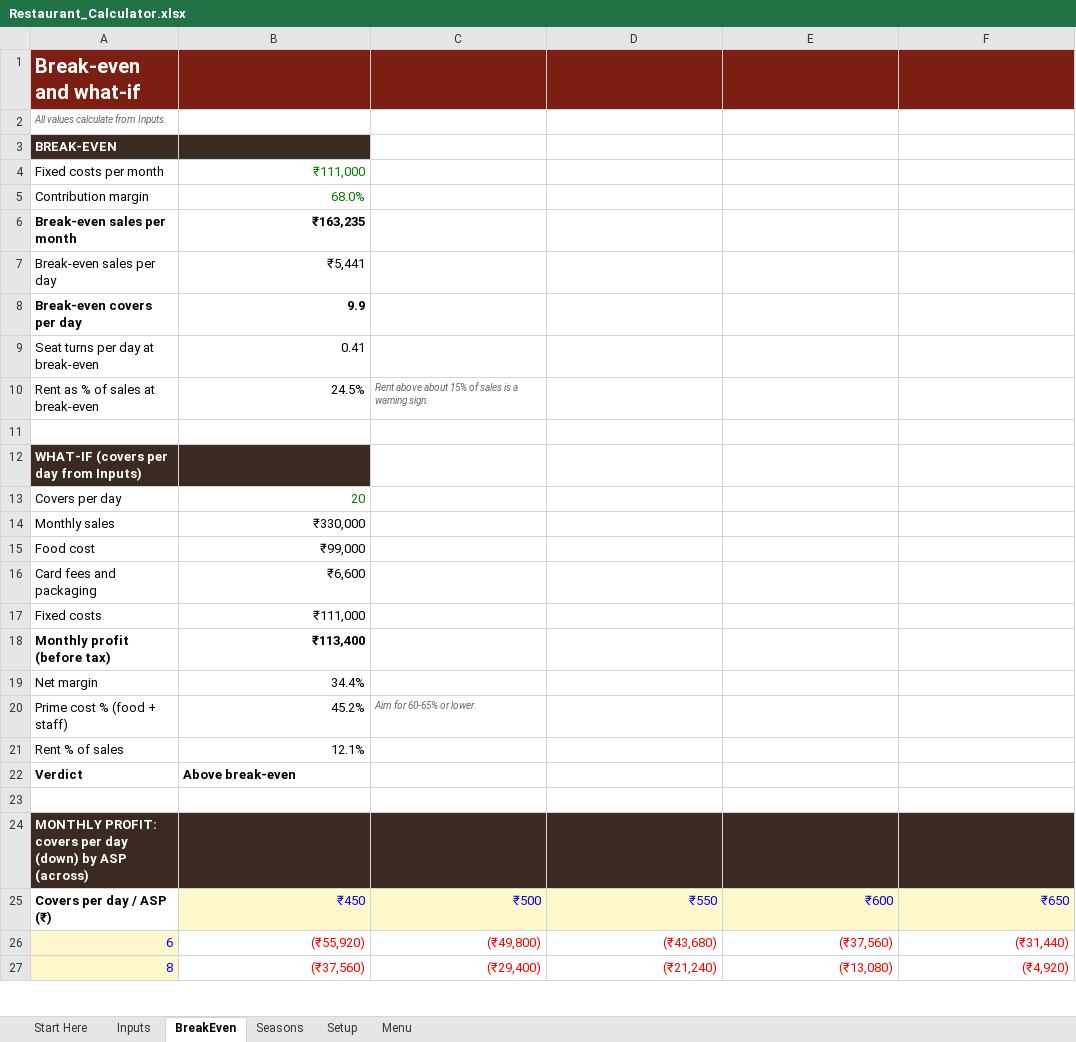
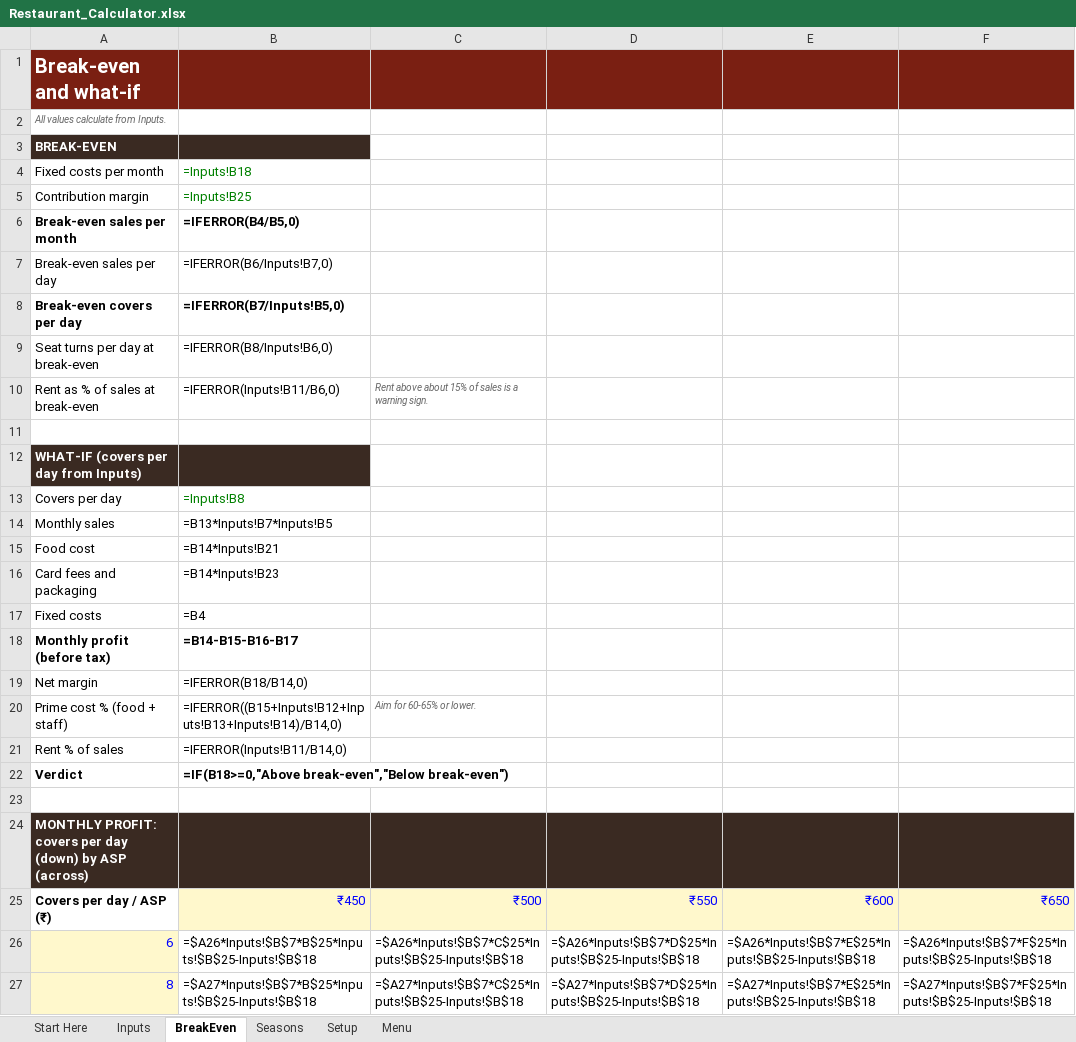
Before and after one commit to singhgenics/dream, an Excel workbook: Restaurant_Calculator.xlsx, sheet BreakEven, drawn as a sheet; only a part is shown; values as stored, in another font and other column widths than the file's, no borders; formulas without a stored value are shown as written; the diff covers the shown part only; the diff names each change by its address in the sheet, - before the commit and + after, or states it on an @@ line.

```diff
--- a/Restaurant_Calculator.xlsx (sheet BreakEven)
+++ b/Restaurant_Calculator.xlsx (sheet BreakEven)
-B4: ₹111,000
+B4: =Inputs!B18
-B5: 68.0%
+B5: =Inputs!B25
-B6: ₹163,235
+B6: =IFERROR(B4/B5,0)
-B7: ₹5,441
+B7: =IFERROR(B6/Inputs!B7,0)
-B8: 9.9
+B8: =IFERROR(B7/Inputs!B5,0)
-B9: 0.41
+B9: =IFERROR(B8/Inputs!B6,0)
-B10: 24.5%
+B10: =IFERROR(Inputs!B11/B6,0)
-B13: 20
+B13: =Inputs!B8
-B14: ₹330,000
+B14: =B13*Inputs!B7*Inputs!B5
-B15: ₹99,000
+B15: =B14*Inputs!B21
-B16: ₹6,600
+B16: =B14*Inputs!B23
-B17: ₹111,000
+B17: =B4
-B18: ₹113,400
+B18: =B14-B15-B16-B17
-B19: 34.4%
+B19: =IFERROR(B18/B14,0)
-B20: 45.2%
+B20: =IFERROR((B15+Inputs!B12+Inputs!B13+Inputs!B14)/B14,0)
-B21: 12.1%
+B21: =IFERROR(Inputs!B11/B14,0)
-B22: Above break-even
+B22: =IF(B18>=0,"Above break-even","Below break-even")
-B26: (₹55,920)
+B26: =$A26*Inputs!$B$7*B$25*Inputs!$B$25-Inputs!$B$18
-B26:F27 text colour: #FF0000
+B26:F27 text colour: black
-C26: (₹49,800)
+C26: =$A26*Inputs!$B$7*C$25*Inputs!$B$25-Inputs!$B$18
-D26: (₹43,680)
+D26: =$A26*Inputs!$B$7*D$25*Inputs!$B$25-Inputs!$B$18
-E26: (₹37,560)
+E26: =$A26*Inputs!$B$7*E$25*Inputs!$B$25-Inputs!$B$18
-F26: (₹31,440)
+F26: =$A26*Inputs!$B$7*F$25*Inputs!$B$25-Inputs!$B$18
-B27: (₹37,560)
+B27: =$A27*Inputs!$B$7*B$25*Inputs!$B$25-Inputs!$B$18
-C27: (₹29,400)
+C27: =$A27*Inputs!$B$7*C$25*Inputs!$B$25-Inputs!$B$18
-D27: (₹21,240)
+D27: =$A27*Inputs!$B$7*D$25*Inputs!$B$25-Inputs!$B$18
-E27: (₹13,080)
+E27: =$A27*Inputs!$B$7*E$25*Inputs!$B$25-Inputs!$B$18
-F27: (₹4,920)
+F27: =$A27*Inputs!$B$7*F$25*Inputs!$B$25-Inputs!$B$18
```
Also changed, not shown: 55 edited cells and cell formats elsewhere in this sheet, sheet Seasons, sheet Menu, sheet Setup, sheet Inputs, 2 other files.
